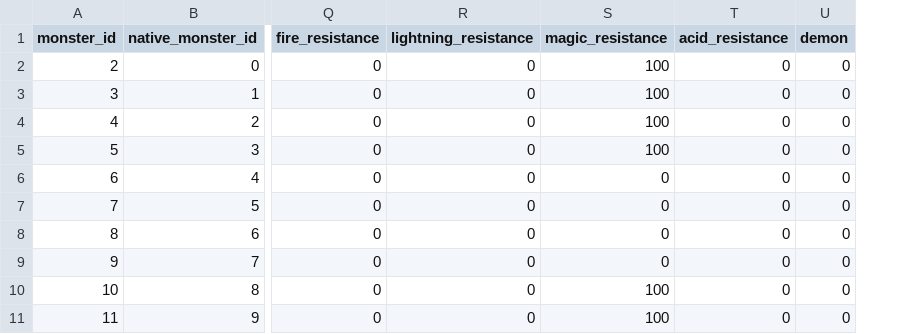
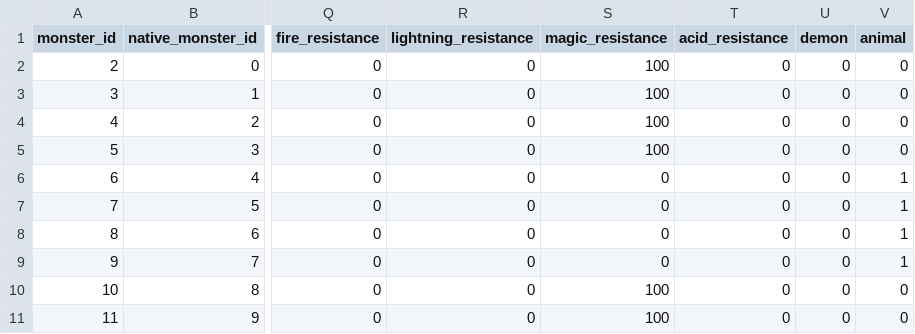
Before and after one commit to efedo/Godevilution, a TSV file: server/content/hellfire/monster_types.tsv, drawn as a sheet; only a part is shown, gaps mark what is left out; the diff names each change by its address in the sheet, - before the commit and + after, or states it on an @@ line.

Commit message:
feat(gameplay): externalize animal monster capability

```diff
--- a/server/content/hellfire/monster_types.tsv
+++ b/server/content/hellfire/monster_types.tsv
+column V (animal), rows 2-11: 0 | 0 | 0 | 0 | 1 | 1 | 1 | 1 | 0 | 0
```
Also changed, not shown: server/content/base/monster_types.tsv, 46 other files.
